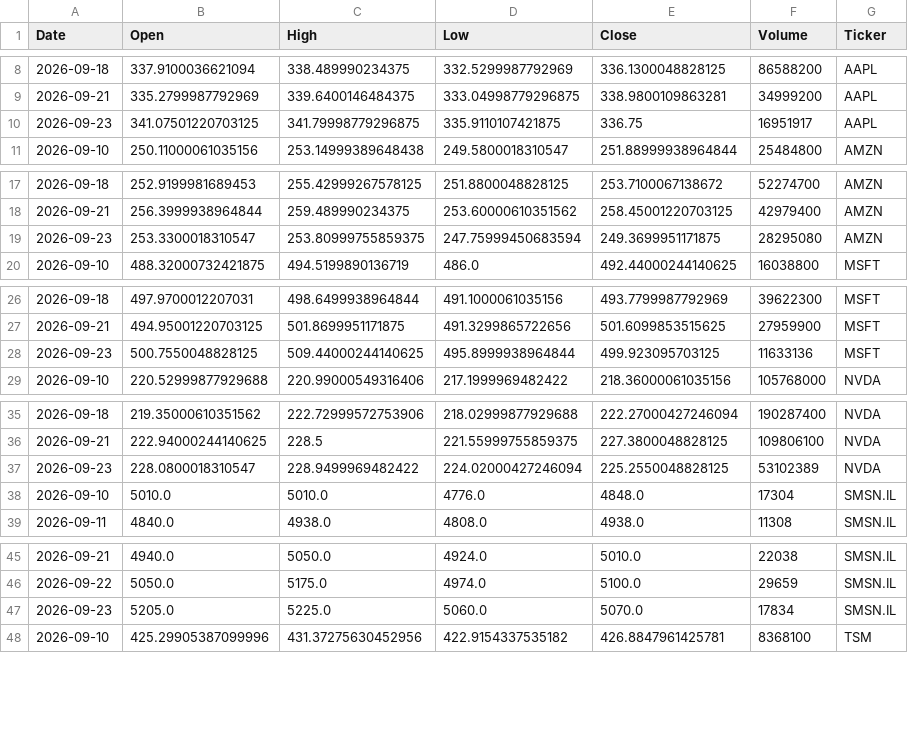
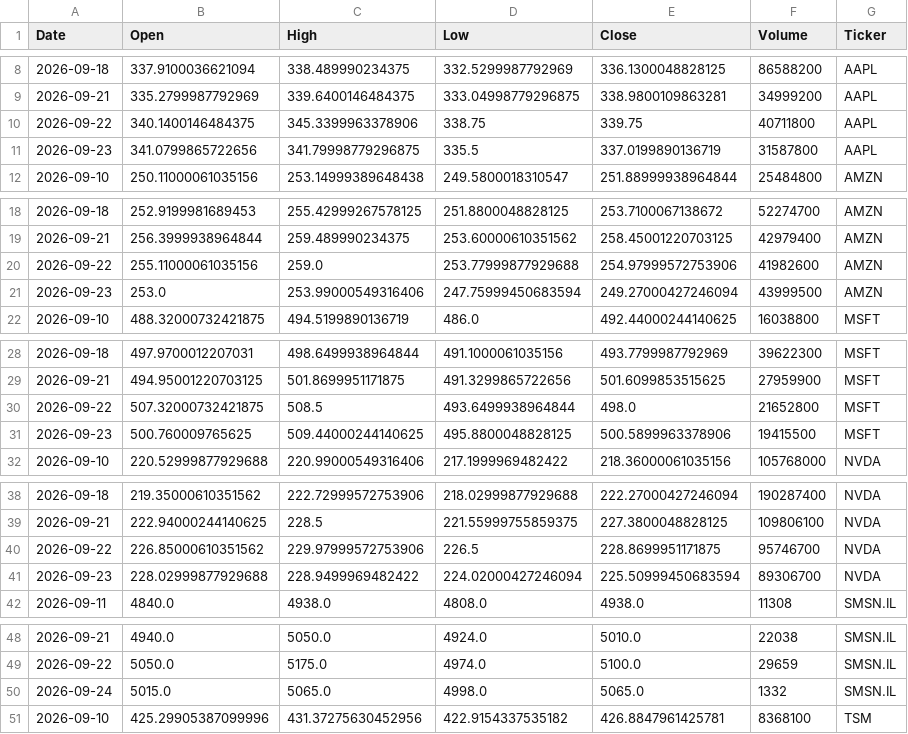
Before and after one commit to Jaedin-Rogers/Automated_Stock_Data_Pipeline, a CSV file: stock_data.csv, drawn as a sheet; only a part is shown, gaps mark what is left out; the diff covers the shown part only.

```diff
--- a/stock_data.csv
+++ b/stock_data.csv
@@ -9,3 +9,4 @@ Date,Open,High,Low,Close,Volume,Ticker
 2026-09-21,335.2799987792969,339.6400146484375,333.04998779296875,338.9800109863281,34999200,AAPL
-2026-09-23,341.07501220703125,341.79998779296875,335.9110107421875,336.75,16951917,AAPL
+2026-09-22,340.1400146484375,345.3399963378906,338.75,339.75,40711800,AAPL
+2026-09-23,341.0799865722656,341.79998779296875,335.5,337.0199890136719,31587800,AAPL
 2026-09-10,250.11000061035156,253.14999389648438,249.5800018310547,251.88999938964844,25484800,AMZN
@@ -18,3 +19,4 @@ Date,Open,High,Low,Close,Volume,Ticker
 2026-09-21,256.3999938964844,259.489990234375,253.60000610351562,258.45001220703125,42979400,AMZN
-2026-09-23,253.3300018310547,253.80999755859375,247.75999450683594,249.3699951171875,28295080,AMZN
+2026-09-22,255.11000061035156,259.0,253.77999877929688,254.97999572753906,41982600,AMZN
+2026-09-23,253.0,253.99000549316406,247.75999450683594,249.27000427246094,43999500,AMZN
 2026-09-10,488.32000732421875,494.5199890136719,486.0,492.44000244140625,16038800,MSFT
@@ -27,3 +29,4 @@ Date,Open,High,Low,Close,Volume,Ticker
 2026-09-21,494.95001220703125,501.8699951171875,491.3299865722656,501.6099853515625,27959900,MSFT
-2026-09-23,500.7550048828125,509.44000244140625,495.8999938964844,499.923095703125,11633136,MSFT
+2026-09-22,507.32000732421875,508.5,493.6499938964844,498.0,21652800,MSFT
+2026-09-23,500.760009765625,509.44000244140625,495.8800048828125,500.5899963378906,19415500,MSFT
 2026-09-10,220.52999877929688,220.99000549316406,217.1999969482422,218.36000061035156,105768000,NVDA
@@ -36,4 +39,4 @@ Date,Open,High,Low,Close,Volume,Ticker
 2026-09-21,222.94000244140625,228.5,221.55999755859375,227.3800048828125,109806100,NVDA
-2026-09-23,228.0800018310547,228.9499969482422,224.02000427246094,225.2550048828125,53102389,NVDA
-2026-09-10,5010.0,5010.0,4776.0,4848.0,17304,SMSN.IL
+2026-09-22,226.85000610351562,229.97999572753906,226.5,228.8699951171875,95746700,NVDA
+2026-09-23,228.02999877929688,228.9499969482422,224.02000427246094,225.50999450683594,89306700,NVDA
 2026-09-11,4840.0,4938.0,4808.0,4938.0,11308,SMSN.IL
@@ -46,3 +49,3 @@ Date,Open,High,Low,Close,Volume,Ticker
 2026-09-22,5050.0,5175.0,4974.0,5100.0,29659,SMSN.IL
-2026-09-23,5205.0,5225.0,5060.0,5070.0,17834,SMSN.IL
+2026-09-24,5015.0,5065.0,4998.0,5065.0,1332,SMSN.IL
 2026-09-10,425.29905387099996,431.37275630452956,422.9154337535182,426.8847961425781,8368100,TSM
```
Also changed, not shown: 1 added row and 4 edited cells elsewhere in this file.
